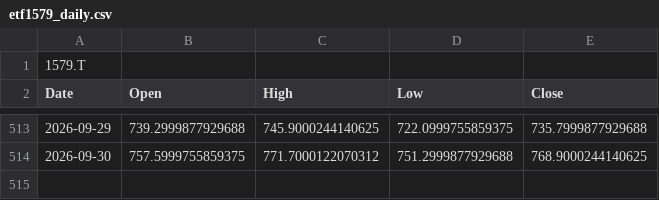
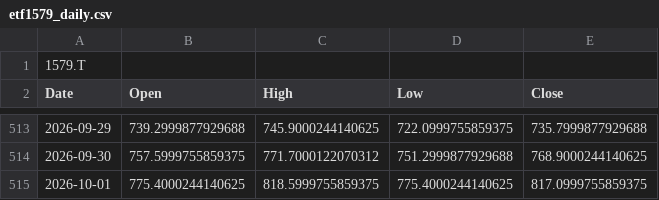
Before and after one commit to kueihuagh/csv, a CSV file: data/etf1579_daily.csv, drawn as a sheet; only a part is shown, gaps mark what is left out; the diff names each change by its address in the sheet, - before the commit and + after, or states it on an @@ line.

```diff
--- a/data/etf1579_daily.csv
+++ b/data/etf1579_daily.csv
+row 515: 2026-10-01 | 775.4000244140625 | 818.5999755859375 | 775.4000244140625 | 817.0999755859375
```
Also changed, not shown: data/etf1357_5min.csv, data/etf1579_5min.csv, 7 other files.
